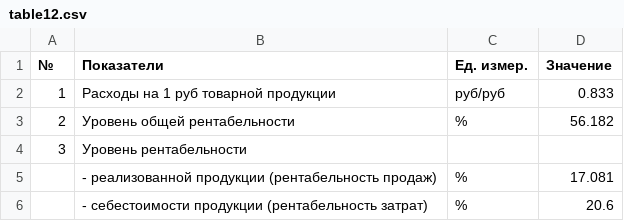
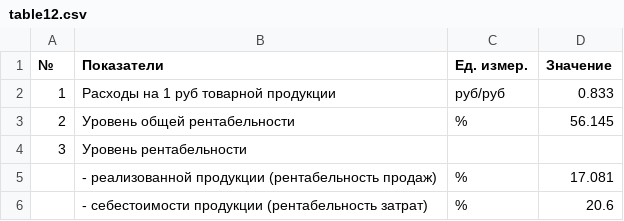
Before and after one commit to CheetoS101918/course, a CSV file: task5/table12.csv, drawn as a sheet.

```diff
--- a/task5/table12.csv
+++ b/task5/table12.csv
@@ -2,3 +2,3 @@
 1;Расходы на 1 руб товарной продукции;руб/руб;0.833
-2;Уровень общей рентабельности;%;56.182
+2;Уровень общей рентабельности;%;56.145
 3;Уровень рентабельности;;
```
Also changed, not shown: task4/Таблица_2_7_Показатели_деятельности_предприятия.csv, task5/table9.csv, 3 other files.
